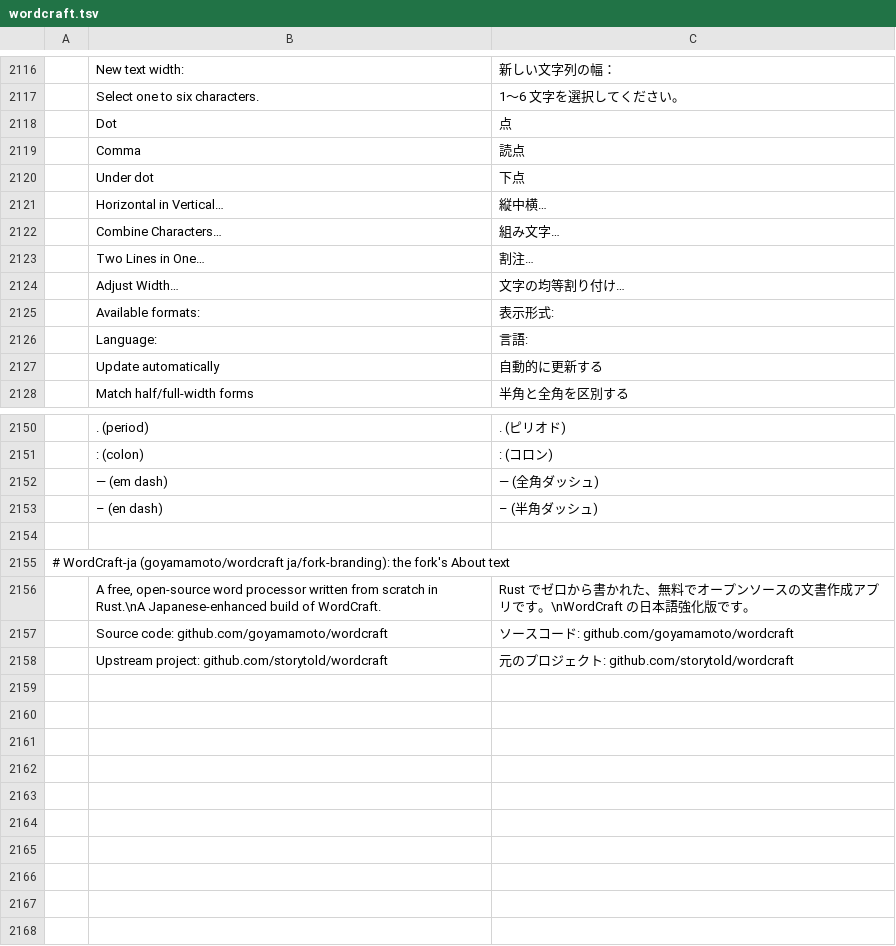
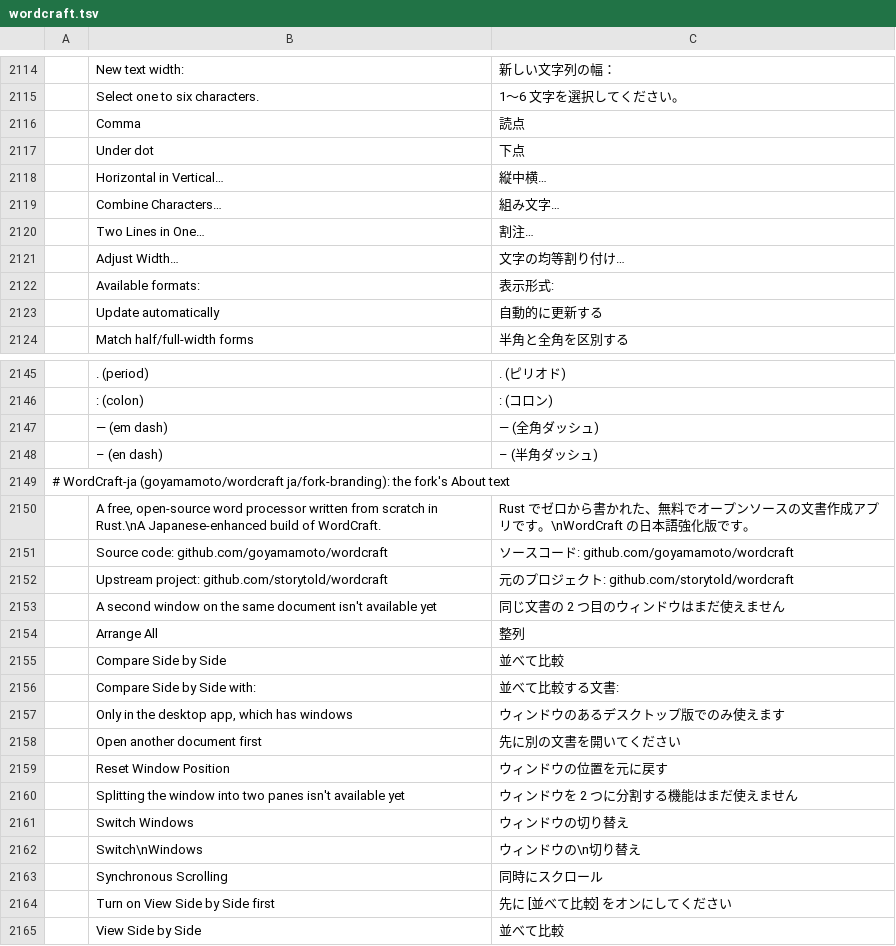
Before and after one commit to goyamamoto/craft-i18n, a TSV file: locales/ja/wordcraft.tsv, drawn as a sheet; only a part is shown, gaps mark what is left out; removed rows and columns are numbered as before the commit, all else as after; the diff covers the shown part only; the diff names each change by its address in the sheet, - before the commit and + after, or states it on an @@ line.

Commit message:
WordCraft-ja: ja rows for document windows (wordcraft caa14c8b); drop overrides that repeat common.tsv (local, not published)

```diff
--- a/locales/ja/wordcraft.tsv
+++ b/locales/ja/wordcraft.tsv
-row 2118:  | Dot | 点
-row 2126:  | Language: | 言語:
-row 2154: (empty)
+row 2153:  | A second window on the same document isn't available yet | 同じ文書の 2 つ目のウィンドウはまだ使えません
+row 2154:  | Arrange All | 整列
+row 2155:  | Compare Side by Side | 並べて比較
+row 2156:  | Compare Side by Side with: | 並べて比較する文書:
+row 2157:  | Only in the desktop app, which has windows | ウィンドウのあるデスクトップ版でのみ使えます
+row 2158:  | Open another document first | 先に別の文書を開いてください
+row 2159:  | Reset Window Position | ウィンドウの位置を元に戻す
+row 2160:  | Splitting the window into two panes isn't available yet | ウィンドウを 2 つに分割する機能はまだ使えません
+row 2161:  | Switch Windows | ウィンドウの切り替え
+row 2162:  | Switch\nWindows | ウィンドウの\n切り替え
+row 2163:  | Synchronous Scrolling | 同時にスクロール
+row 2164:  | Turn on View Side by Side first | 先に [並べて比較] をオンにしてください
+row 2165:  | View Side by Side | 並べて比較
```
Also changed, not shown: 3 removed rows elsewhere in this file, locales/bg/wordcraft.tsv, locales/pt-br/wordcraft.tsv, 15 other files.
